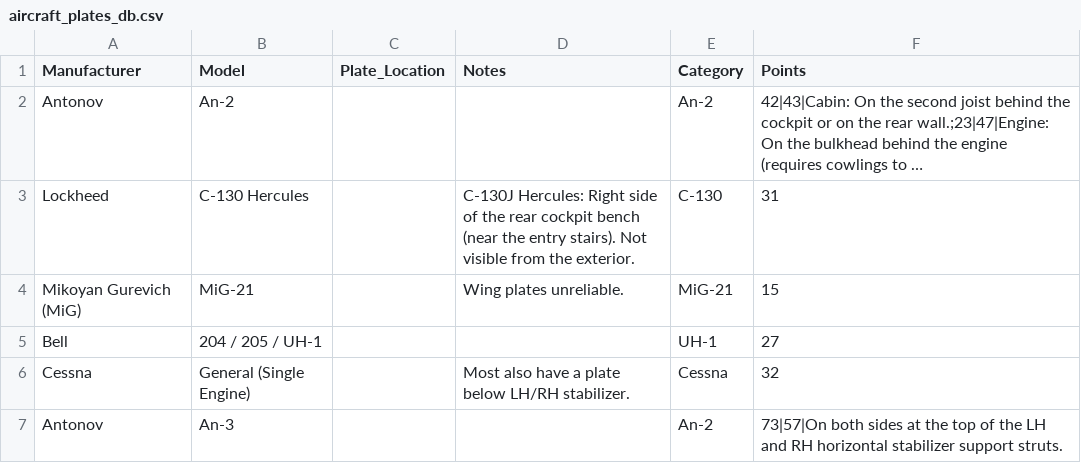
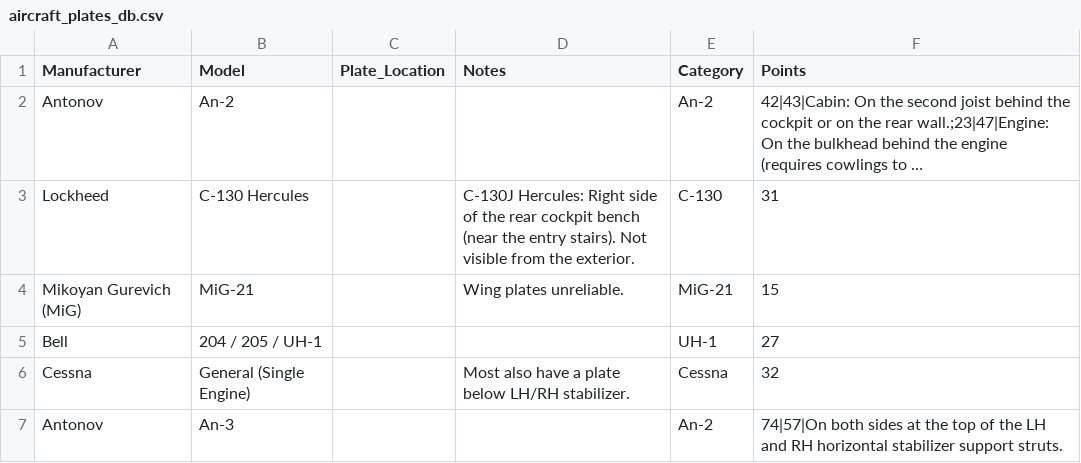
Before and after one commit to ErwinScramble/aircraft-plates, a CSV file: aircraft_plates_db.csv, drawn as a sheet; long unchanged cells end in ….

Commit message:
Add files via upload

```diff
--- a/aircraft_plates_db.csv
+++ b/aircraft_plates_db.csv
@@ -6,2 +6,2 @@ Bell,204 / 205 / UH-1,"", "  ",UH-1,"27"
 Cessna,General (Single Engine),"", "  Most also have a plate below LH/RH stabilizer.",Cessna,"32"
-Antonov,An-3,"", "",An-2,"73|57|On both sides at the top of the LH and RH horizontal stabilizer support struts."
+Antonov,An-3,"", "",An-2,"74|57|On both sides at the top of the LH and RH horizontal stabilizer support struts."
```
